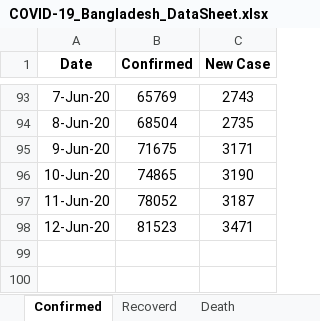
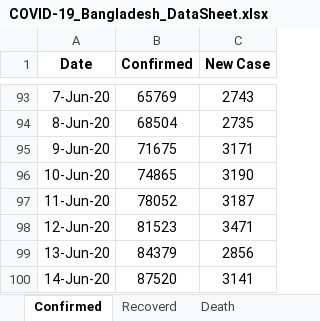
Before and after one commit to shubhomedia/COVID_19_Data_Analysis, an Excel workbook: DataSheet/COVID-19_Bangladesh_DataSheet.xlsx, sheet Confirmed, drawn as a sheet; only a part is shown, gaps mark what is left out; values as stored, in another font and other column widths than the file's, no borders; the diff names each change by its address in the sheet, - before the commit and + after, or states it on an @@ line.

```diff
--- a/DataSheet/COVID-19_Bangladesh_DataSheet.xlsx (sheet Confirmed)
+++ b/DataSheet/COVID-19_Bangladesh_DataSheet.xlsx (sheet Confirmed)
+row 99: 13-Jun-20 | 84379 | 2856
+row 100: 14-Jun-20 | 87520 | 3141
```
Also changed, not shown: sheet Recoverd, sheet Death.
